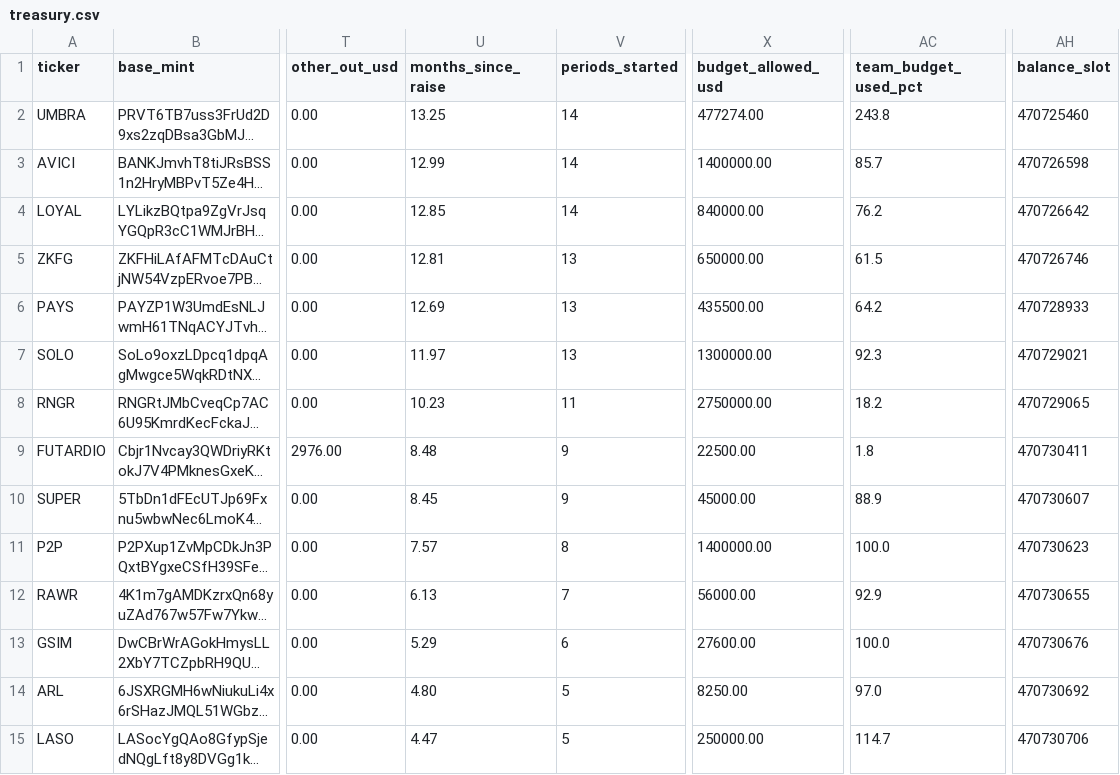
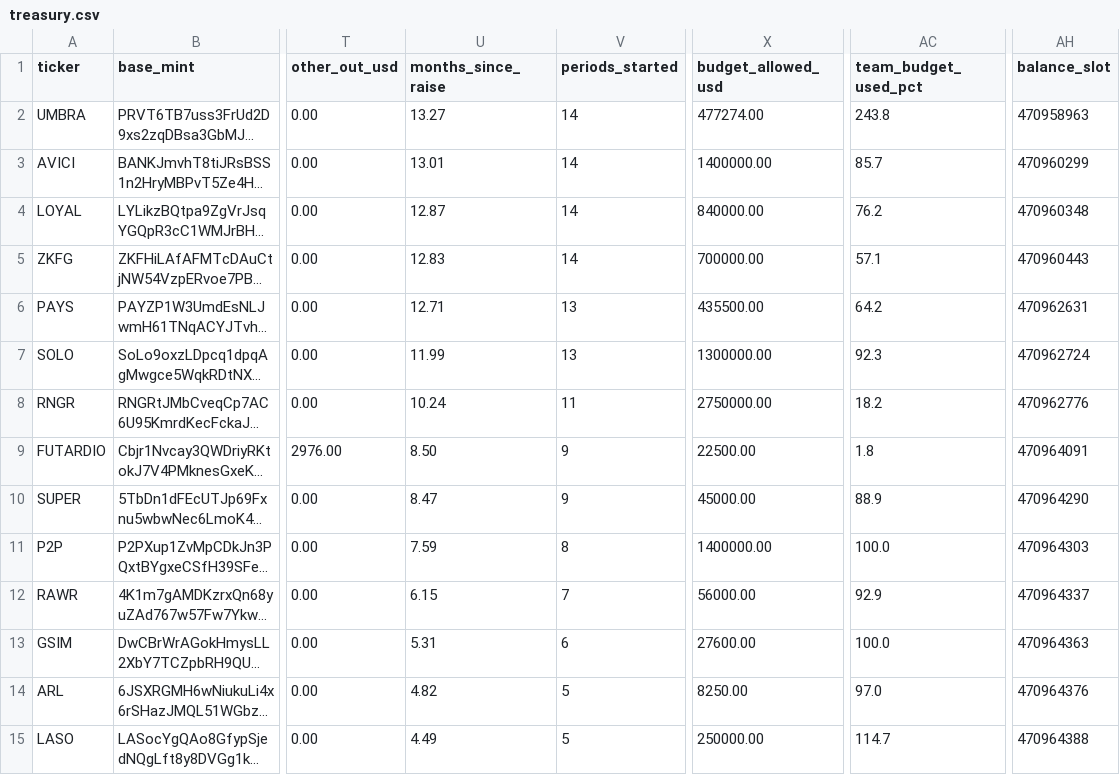
Before and after one commit to nikolaskahris-png/raise-tracker, a CSV file: data/treasury.csv, drawn as a sheet; only a part is shown, gaps mark what is left out; long unchanged cells end in …; the diff covers the shown part only; the diff names each change by its address in the sheet, - before the commit and + after, or states it on an @@ line.

```diff
--- a/data/treasury.csv
+++ b/data/treasury.csv
-U2 (months_since_raise): 13.25
+U2 (months_since_raise): 13.27
-AH2 (balance_slot): 470725460
+AH2 (balance_slot): 470958963
-U3 (months_since_raise): 12.99
+U3 (months_since_raise): 13.01
-AH3 (balance_slot): 470726598
+AH3 (balance_slot): 470960299
-U4 (months_since_raise): 12.85
+U4 (months_since_raise): 12.87
-AH4 (balance_slot): 470726642
+AH4 (balance_slot): 470960348
-U5 (months_since_raise): 12.81
+U5 (months_since_raise): 12.83
-V5 (periods_started): 13
+V5 (periods_started): 14
-X5 (budget_allowed_usd): 650000.00
+X5 (budget_allowed_usd): 700000.00
-AC5 (team_budget_used_pct): 61.5
+AC5 (team_budget_used_pct): 57.1
-AH5 (balance_slot): 470726746
+AH5 (balance_slot): 470960443
-U6 (months_since_raise): 12.69
+U6 (months_since_raise): 12.71
-AH6 (balance_slot): 470728933
+AH6 (balance_slot): 470962631
-U7 (months_since_raise): 11.97
+U7 (months_since_raise): 11.99
-AH7 (balance_slot): 470729021
+AH7 (balance_slot): 470962724
-U8 (months_since_raise): 10.23
+U8 (months_since_raise): 10.24
-AH8 (balance_slot): 470729065
+AH8 (balance_slot): 470962776
-U9 (months_since_raise): 8.48
+U9 (months_since_raise): 8.50
-AH9 (balance_slot): 470730411
+AH9 (balance_slot): 470964091
-U10 (months_since_raise): 8.45
+U10 (months_since_raise): 8.47
-AH10 (balance_slot): 470730607
+AH10 (balance_slot): 470964290
-U11 (months_since_raise): 7.57
+U11 (months_since_raise): 7.59
-AH11 (balance_slot): 470730623
+AH11 (balance_slot): 470964303
-U12 (months_since_raise): 6.13
+U12 (months_since_raise): 6.15
-AH12 (balance_slot): 470730655
+AH12 (balance_slot): 470964337
-U13 (months_since_raise): 5.29
+U13 (months_since_raise): 5.31
-AH13 (balance_slot): 470730676
+AH13 (balance_slot): 470964363
-U14 (months_since_raise): 4.80
+U14 (months_since_raise): 4.82
-AH14 (balance_slot): 470730692
+AH14 (balance_slot): 470964376
-U15 (months_since_raise): 4.47
+U15 (months_since_raise): 4.49
-AH15 (balance_slot): 470730706
+AH15 (balance_slot): 470964388
```
Also changed, not shown: 34 edited cells elsewhere in this file, 3 other files.
